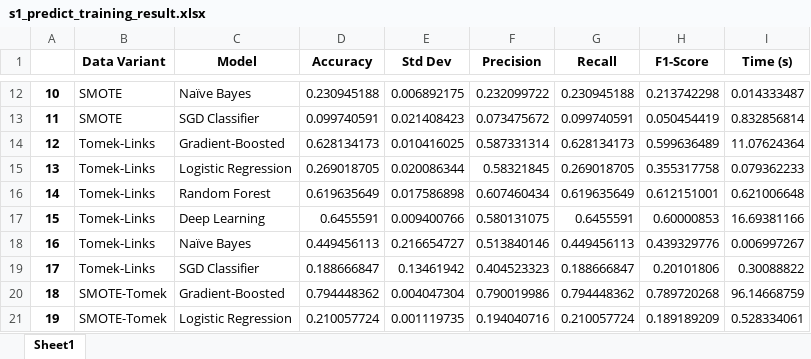
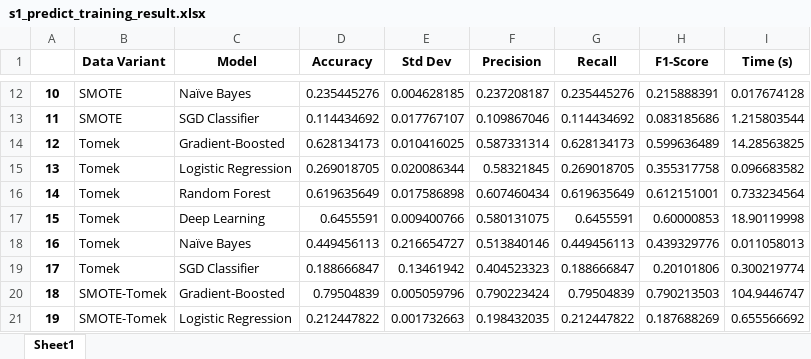
Before and after one commit to Quannnie/ctmj, an Excel workbook: resources/model/predict/result/s1_predict_training_result.xlsx, sheet Sheet1, drawn as a sheet; only a part is shown, gaps mark what is left out; values as stored, in another font and other column widths than the file's, no borders; the diff covers the shown part only; the diff names each change by its address in the sheet, - before the commit and + after, or states it on an @@ line.

```diff
--- a/resources/model/predict/result/s1_predict_training_result.xlsx (sheet Sheet1)
+++ b/resources/model/predict/result/s1_predict_training_result.xlsx (sheet Sheet1)
-D12 (Accuracy): 0.230945188
+D12 (Accuracy): 0.235445276
-E12 (Std Dev): 0.006892175
+E12 (Std Dev): 0.004628185
-F12 (Precision): 0.232099722
+F12 (Precision): 0.237208187
-G12 (Recall): 0.230945188
+G12 (Recall): 0.235445276
-H12 (F1-Score): 0.213742298
+H12 (F1-Score): 0.215888391
-I12 (Time (s)): 0.014333487
+I12 (Time (s)): 0.017674128
-D13 (Accuracy): 0.099740591
+D13 (Accuracy): 0.114434692
-E13 (Std Dev): 0.021408423
+E13 (Std Dev): 0.017767107
-F13 (Precision): 0.073475672
+F13 (Precision): 0.109867046
-G13 (Recall): 0.099740591
+G13 (Recall): 0.114434692
-H13 (F1-Score): 0.050454419
+H13 (F1-Score): 0.083185686
-I13 (Time (s)): 0.832856814
+I13 (Time (s)): 1.215803544
-B14:B19 (Data Variant): Tomek-Links
+B14:B19 (Data Variant): Tomek
-I14 (Time (s)): 11.07624364
+I14 (Time (s)): 14.28563825
-I15 (Time (s)): 0.079362233
+I15 (Time (s)): 0.096683582
-I16 (Time (s)): 0.621006648
+I16 (Time (s)): 0.733234564
-I17 (Time (s)): 16.69381166
+I17 (Time (s)): 18.90119998
-I18 (Time (s)): 0.006997267
+I18 (Time (s)): 0.011058013
-I19 (Time (s)): 0.30088822
+I19 (Time (s)): 0.300219774
-D20 (Accuracy): 0.794448362
+D20 (Accuracy): 0.79504839
-E20 (Std Dev): 0.004047304
+E20 (Std Dev): 0.005059796
-F20 (Precision): 0.790019986
+F20 (Precision): 0.790223424
-G20 (Recall): 0.794448362
+G20 (Recall): 0.79504839
-H20 (F1-Score): 0.789720268
+H20 (F1-Score): 0.790213503
-I20 (Time (s)): 96.14668759
+I20 (Time (s)): 104.9446747
-D21 (Accuracy): 0.210057724
+D21 (Accuracy): 0.212447822
-E21 (Std Dev): 0.001119735
+E21 (Std Dev): 0.001732663
-F21 (Precision): 0.194040716
+F21 (Precision): 0.198432035
-G21 (Recall): 0.210057724
+G21 (Recall): 0.212447822
-H21 (F1-Score): 0.189189209
+H21 (F1-Score): 0.187688269
-I21 (Time (s)): 0.528334061
+I21 (Time (s)): 0.655566692
```
Also changed, not shown: 90 edited cells elsewhere in this sheet, 19 other files.
